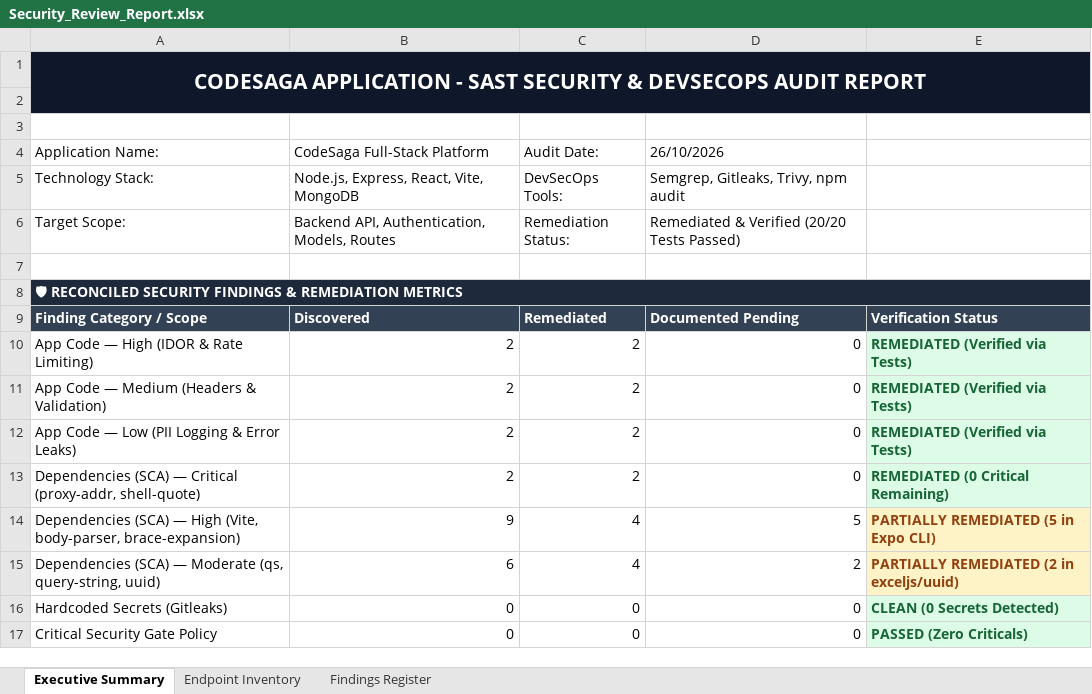
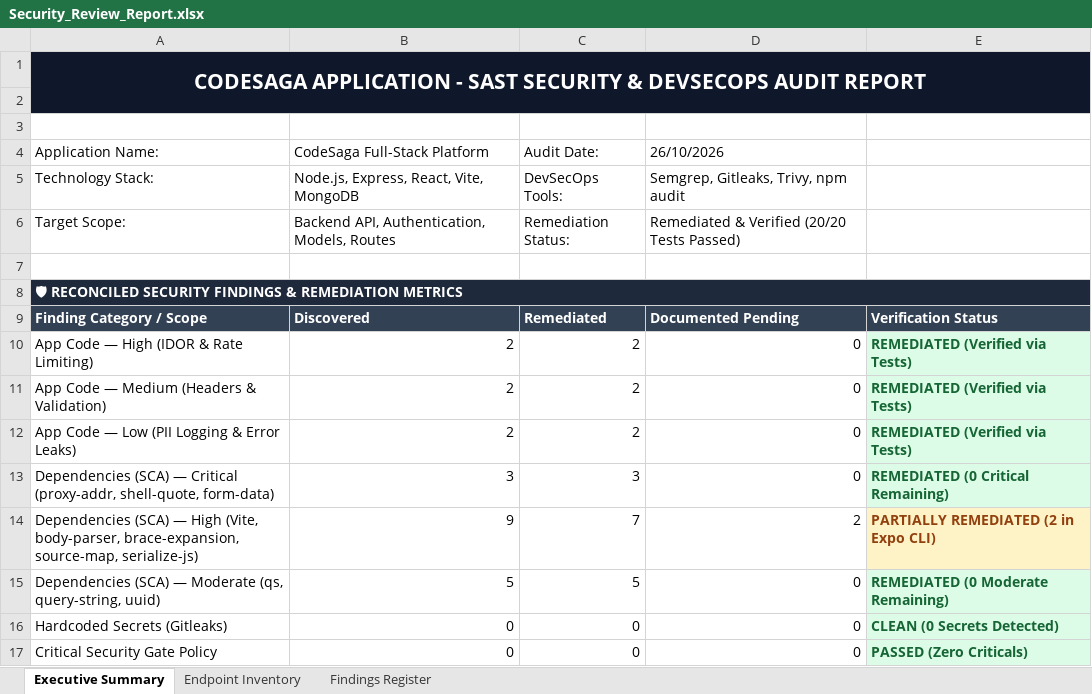
Before and after one commit to deepka-nair/codesaga_app, an Excel workbook: Vulnerability Test Results/Security_Review_Report.xlsx, sheet Executive Summary, drawn as a sheet; values as stored, in another font and other column widths than the file's, no borders; removed rows and columns are numbered as before the commit, all else as after; the diff names each change by its address in the sheet, - before the commit and + after, or states it on an @@ line.

```diff
--- a/Vulnerability Test Results/Security_Review_Report.xlsx (sheet Executive Summary)
+++ b/Vulnerability Test Results/Security_Review_Report.xlsx (sheet Executive Summary)
-A13: …Critical (proxy-addr, shell-quote)
+A13: …Critical (proxy-addr, shell-quote, form-data)
-B13: 2
+B13: 3
-C13: 2
+C13: 3
-row 14: Dependencies (SCA) — High (Vite, body-parser, brace-expansion) | 9 | 4 | 5 | PARTIALLY REMEDIATED (5 in Expo CLI)
+row 14: Dependencies (SCA) — High (Vite, body-parser, brace-expansion, source-map, serialize-js) | 9 | 7 | 2 | PARTIALLY REMEDIATED (2 in Expo CLI)
-B15: 6
+B15: 5
-C15: 4
+C15: 5
-D15: 2
+D15: 0
-E15: PARTIALLY REMEDIATED (2 in exceljs/uuid)
+E15: REMEDIATED (0 Moderate Remaining)
@@ E15 fill: #FEF3C7 → #DCFCE7, text colour: #92400E → #166534 @@
```
Also changed, not shown: sheet Findings Register, 11 other files.
